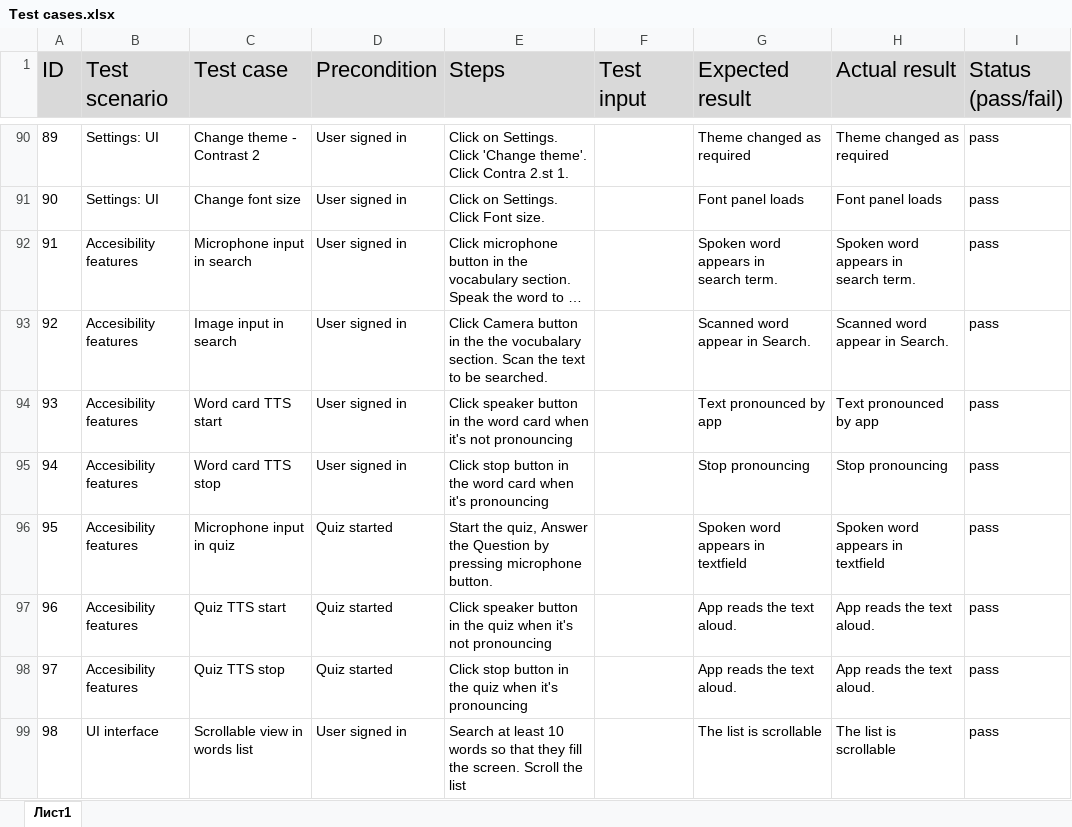
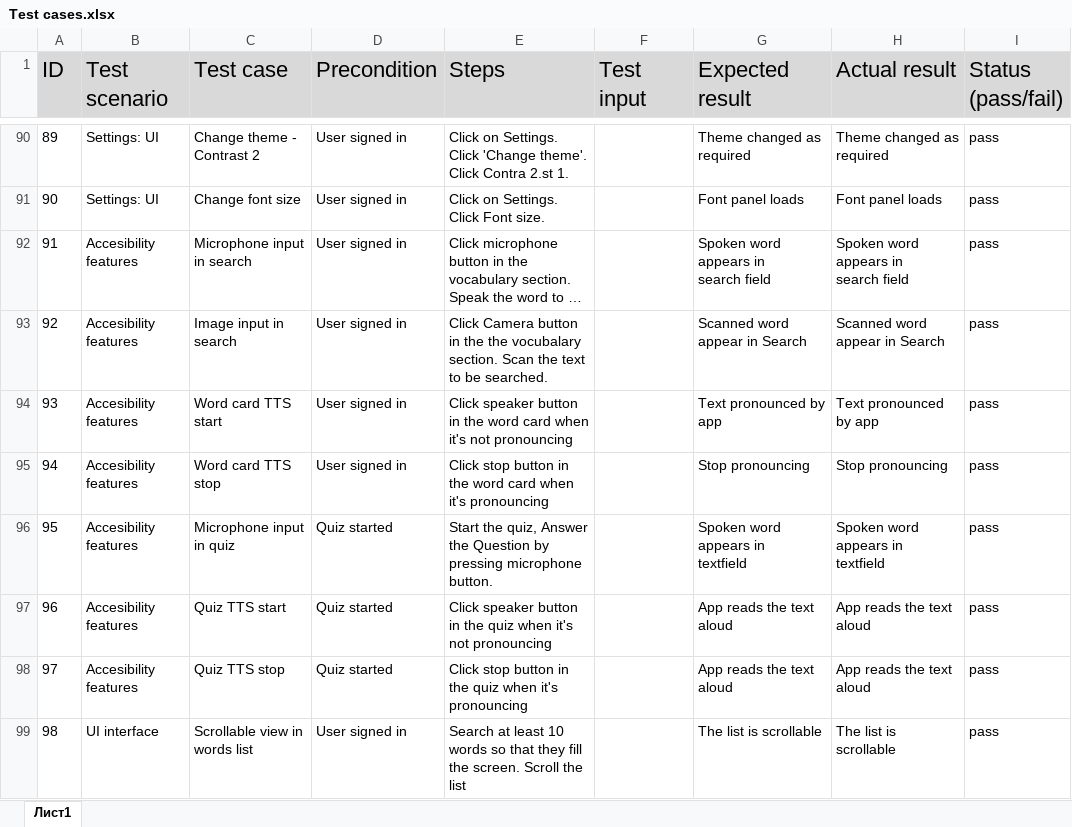
Before and after one commit to Sergio9145/Olympia, an Excel workbook: docs/Test cases.xlsx, sheet Лист1, drawn as a sheet; only a part is shown, gaps mark what is left out; long unchanged cells end in …; values as stored, in another font and other column widths than the file's, no borders; ↵ is a line break in a cell; the diff covers the shown part only; the diff names each change by its address in the sheet, - before the commit and + after, or states it on an @@ line.

```diff
--- a/docs/Test cases.xlsx (sheet Лист1)
+++ b/docs/Test cases.xlsx (sheet Лист1)
-G92 (Expected result): Spoken word appears in ↵ search term.
+G92 (Expected result): Spoken word appears in ↵ search field
-H92 (Actual result): Spoken word appears in ↵ search term.
+H92 (Actual result): Spoken word appears in ↵ search field
-G93 (Expected result): Scanned word appear in Search.
+G93 (Expected result): Scanned word appear in Search
-H93 (Actual result): Scanned word appear in Search.
+H93 (Actual result): Scanned word appear in Search
-G97:G98 (Expected result): App reads the text aloud.
+G97:G98 (Expected result): App reads the text aloud
-H97:H98 (Actual result): App reads the text aloud.
+H97:H98 (Actual result): App reads the text aloud
```
Also changed, not shown: 39 edited cells elsewhere in this sheet, 4 other files.
